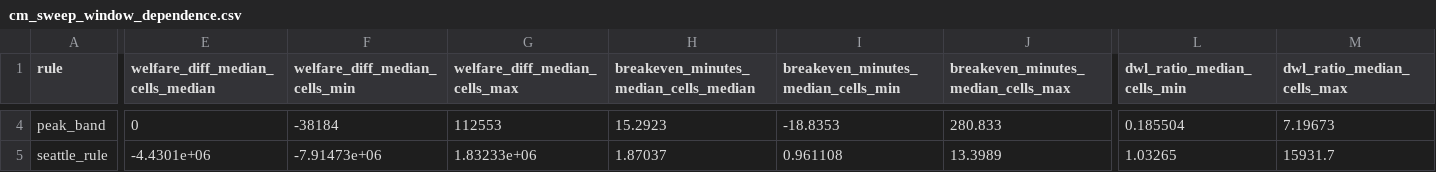
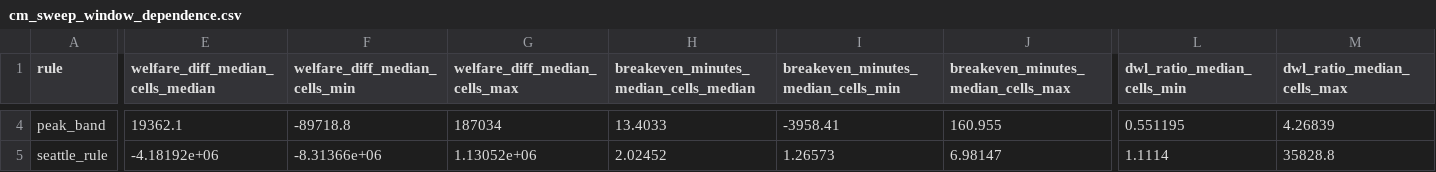
Before and after one commit to Progress-and-Poverty-Institute/philly-parking-benefit-districts, a CSV file: outputs/tables/cm_sweep_window_dependence.csv, drawn as a sheet; only a part is shown, gaps mark what is left out; the diff covers the shown part only; the diff names each change by its address in the sheet, - before the commit and + after, or states it on an @@ line.

```diff
--- a/outputs/tables/cm_sweep_window_dependence.csv
+++ b/outputs/tables/cm_sweep_window_dependence.csv
-E4 (welfare_diff_median_cells_median): 0
+E4 (welfare_diff_median_cells_median): 19362.1
-F4 (welfare_diff_median_cells_min): -38184
+F4 (welfare_diff_median_cells_min): -89718.8
-G4 (welfare_diff_median_cells_max): 112553
+G4 (welfare_diff_median_cells_max): 187034
-H4: 15.2923
+H4: 13.4033
-I4: -18.8353
+I4: -3958.41
-J4: 280.833
+J4: 160.955
-L4 (dwl_ratio_median_cells_min): 0.185504
+L4 (dwl_ratio_median_cells_min): 0.551195
-M4 (dwl_ratio_median_cells_max): 7.19673
+M4 (dwl_ratio_median_cells_max): 4.26839
-E5 (welfare_diff_median_cells_median): -4.4301e+06
+E5 (welfare_diff_median_cells_median): -4.18192e+06
-F5 (welfare_diff_median_cells_min): -7.91473e+06
+F5 (welfare_diff_median_cells_min): -8.31366e+06
-G5 (welfare_diff_median_cells_max): 1.83233e+06
+G5 (welfare_diff_median_cells_max): 1.13052e+06
-H5: 1.87037
+H5: 2.02452
-I5: 0.961108
+I5: 1.26573
-J5: 13.3989
+J5: 6.98147
-L5 (dwl_ratio_median_cells_min): 1.03265
+L5 (dwl_ratio_median_cells_min): 1.1114
-M5 (dwl_ratio_median_cells_max): 15931.7
+M5 (dwl_ratio_median_cells_max): 35828.8
```
Also changed, not shown: 36 edited cells elsewhere in this file, outputs/tables/cm_sweep_cells.csv, outputs/tables/cm_sweep_paired.csv, 19 other files.
